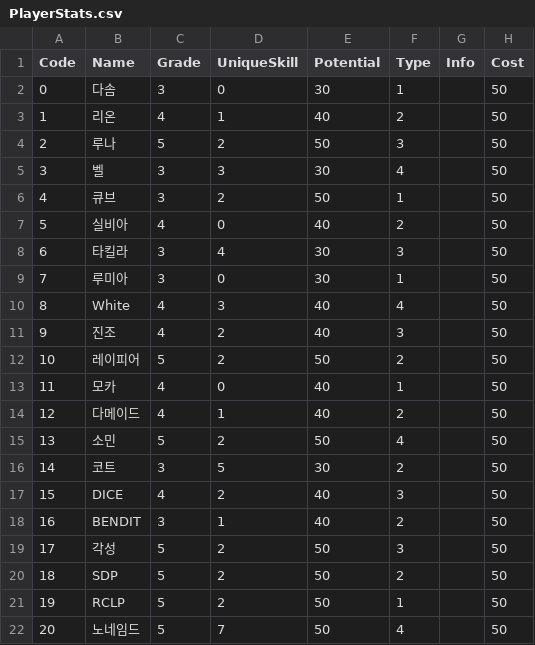
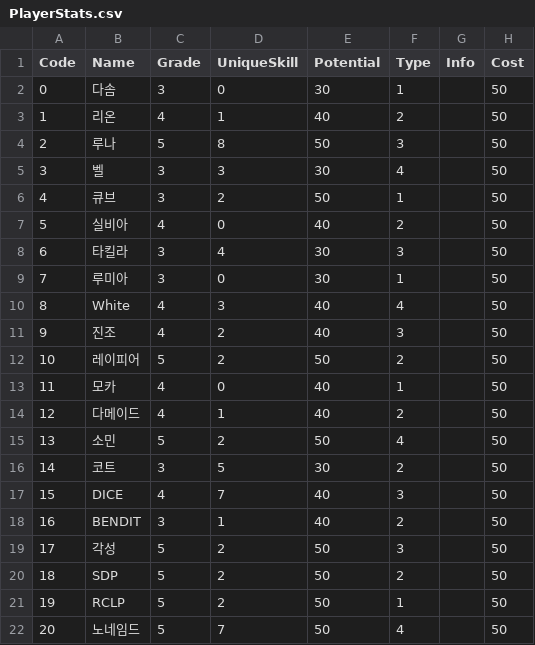
Before and after one commit to rockdo4/Underground_Gamers, a CSV file: Underground_Gamers/Assets/Lobby Scene Assets/Resources/CSV/PlayerStats.csv, drawn as a sheet; only a part is shown; the diff names each change by its address in the sheet, - before the commit and + after, or states it on an @@ line.

```diff
--- a/Underground_Gamers/Assets/Lobby Scene Assets/Resources/CSV/PlayerStats.csv
+++ b/Underground_Gamers/Assets/Lobby Scene Assets/Resources/CSV/PlayerStats.csv
-D4 (UniqueSkill): 2
+D4 (UniqueSkill): 8
-D17 (UniqueSkill): 2
+D17 (UniqueSkill): 7
```
Also changed, not shown: 14 other files.
